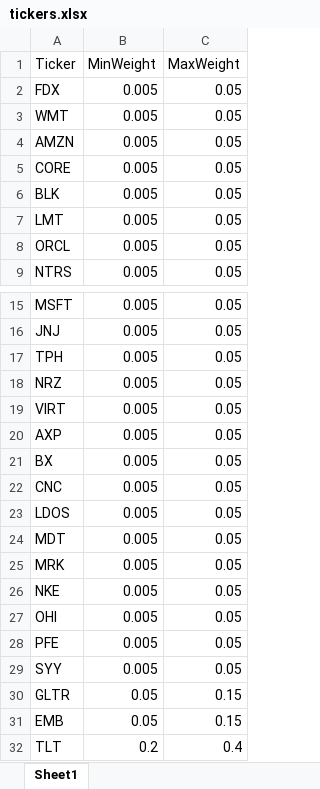
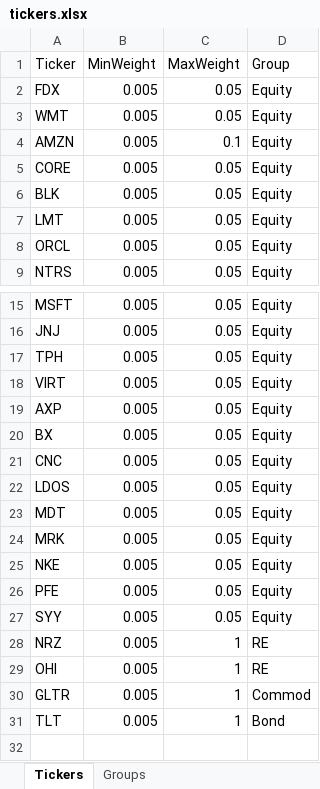
Before and after one commit to RamblerInvestmentFund/rebal-v2, an Excel workbook: tickers.xlsx, sheet Tickers, drawn as a sheet; only a part is shown, gaps mark what is left out; values as stored, in another font and other column widths than the file's, no borders; conditional formats not drawn; removed rows and columns are numbered as before the commit, all else as after; the diff names each change by its address in the sheet, - before the commit and + after, or states it on an @@ line.

Commit message:
add group min/max weights

```diff
--- a/tickers.xlsx (sheet Tickers)
+++ b/tickers.xlsx (sheet Tickers)
-sheet tab: Sheet1
+sheet tab: Tickers
+sheet tab: Groups
+column D (Group), rows 2-9: all Equity; rows 15-27: all Equity; rows 30-31: Commod | Bond
-C4 (MaxWeight): 0.05
+C4 (MaxWeight): 0.1
-row 18: NRZ | 0.005 | 0.05
-row 27: OHI | 0.005 | 0.05
+row 28: NRZ | 0.005 | 1 | RE
+row 29: OHI | 0.005 | 1 | RE
-B30 (MinWeight): 0.05
+B30 (MinWeight): 0.005
-C30 (MaxWeight): 0.15
+C30 (MaxWeight): 1
-row 31: EMB | 0.05 | 0.15
-B31 (MinWeight): 0.2
+B31 (MinWeight): 0.005
-C31 (MaxWeight): 0.4
+C31 (MaxWeight): 1
```
Also changed, not shown: weights.xlsx, 1 other file.
